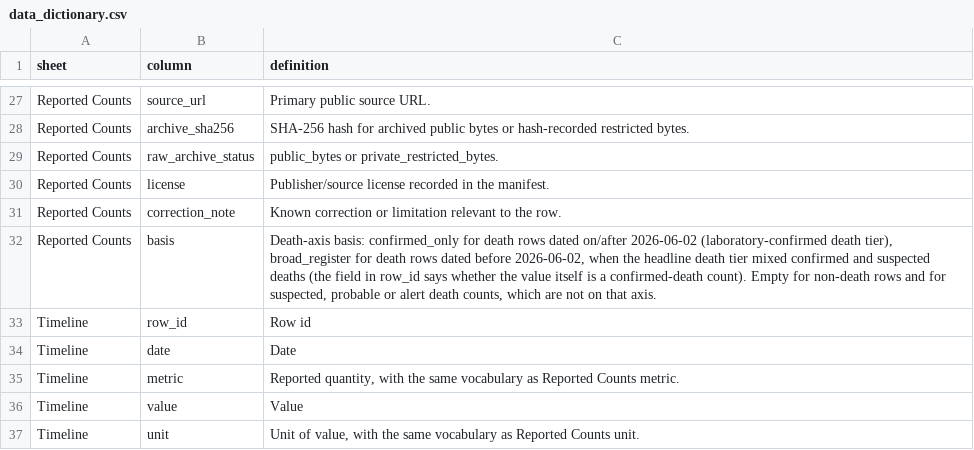
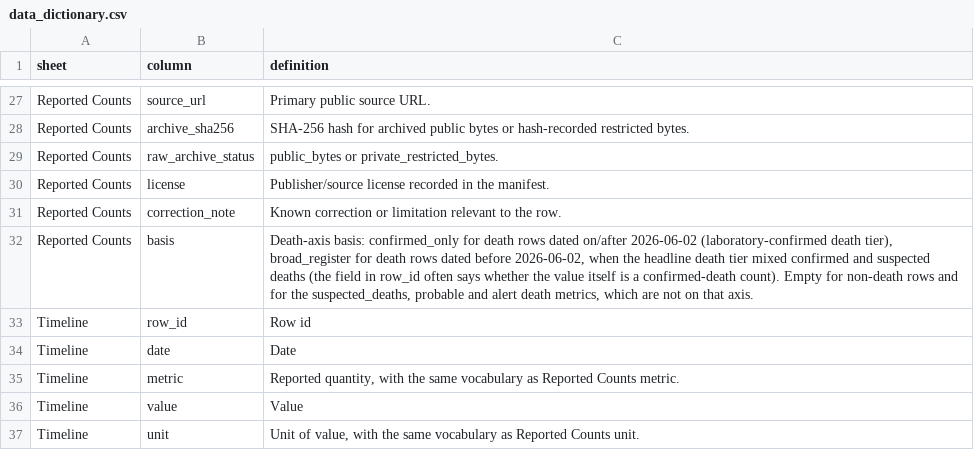
Before and after one commit to ArcedeDev/bdbv-2026-lovs, a CSV file: deliverables/public-health-dataset/data_dictionary.csv, drawn as a sheet; only a part is shown, gaps mark what is left out.

Commit message:
data(bdbv): regenerate the dataset with Imperial's 336 decided and notes joined

```diff
--- a/deliverables/public-health-dataset/data_dictionary.csv
+++ b/deliverables/public-health-dataset/data_dictionary.csv
@@ -31,3 +31,3 @@ Reported Counts,license,Publisher/source license recorded in the manifest.
 Reported Counts,correction_note,Known correction or limitation relevant to the row.
-Reported Counts,basis,"Death-axis basis: confirmed_only for death rows dated on/after 2026-06-02 (laboratory-confirmed death tier), broad_register for death rows dated before 2026-06-02, when the headline death tier mixed confirmed and suspected deaths (the field in row_id says whether the value itself is a confirmed-death count). Empty for non-death rows and for suspected, probable or alert death counts, which are not on that axis."
+Reported Counts,basis,"Death-axis basis: confirmed_only for death rows dated on/after 2026-06-02 (laboratory-confirmed death tier), broad_register for death rows dated before 2026-06-02, when the headline death tier mixed confirmed and suspected deaths (the field in row_id often says whether the value itself is a confirmed-death count). Empty for non-death rows and for the suspected_deaths, probable and alert death metrics, which are not on that axis."
 Timeline,row_id,Row id
```
Also changed, not shown: 6 other files.
